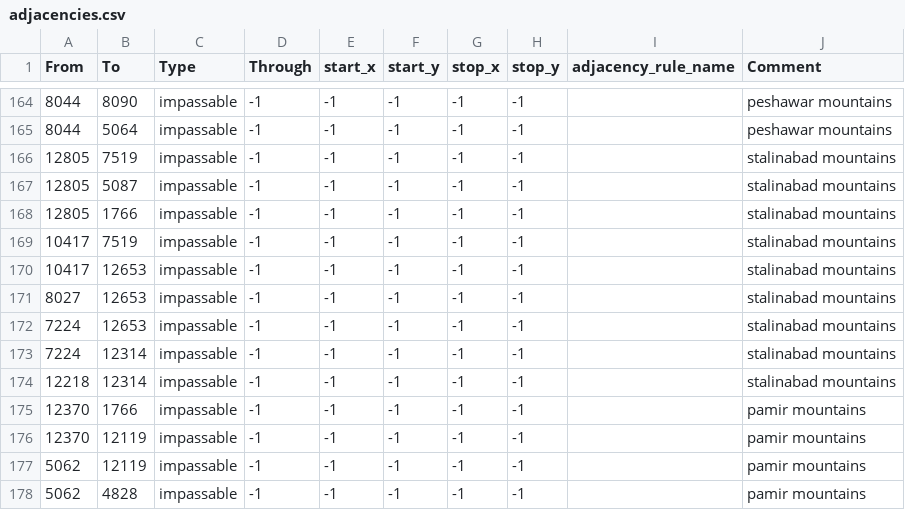
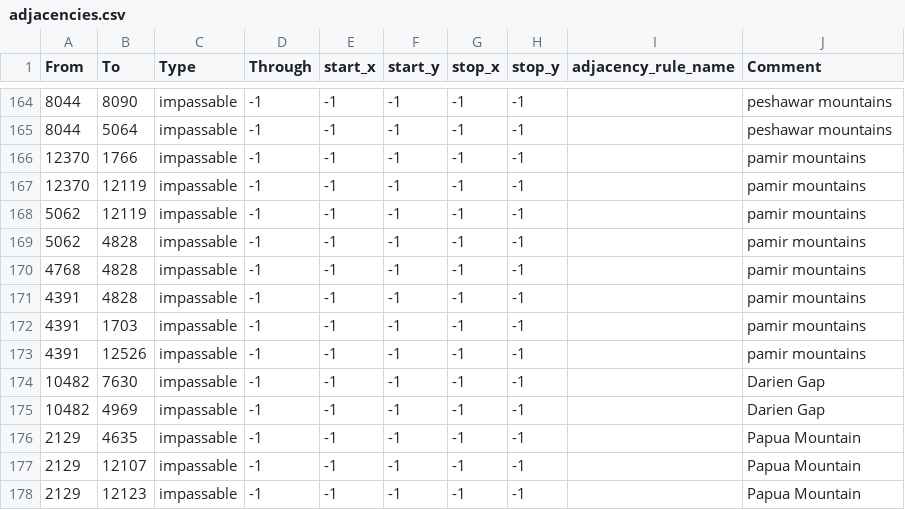
Before and after one commit to gyhs/Cold-War-Crisis, a CSV file: net_mk4/map/adjacencies.csv, drawn as a sheet; only a part is shown, gaps mark what is left out; the shorter side is filled out with more unchanged rows.

```diff
--- a/net_mk4/map/adjacencies.csv
+++ b/net_mk4/map/adjacencies.csv
@@ -165,11 +165,2 @@ From;To;Type;Through;start_x;start_y;stop_x;stop_y;adjacency_rule_name;Comment
 8044;5064;impassable;-1;-1;-1;-1;-1;;peshawar mountains
-12805;7519;impassable;-1;-1;-1;-1;-1;;stalinabad mountains
-12805;5087;impassable;-1;-1;-1;-1;-1;;stalinabad mountains
-12805;1766;impassable;-1;-1;-1;-1;-1;;stalinabad mountains
-10417;7519;impassable;-1;-1;-1;-1;-1;;stalinabad mountains
-10417;12653;impassable;-1;-1;-1;-1;-1;;stalinabad mountains
-8027;12653;impassable;-1;-1;-1;-1;-1;;stalinabad mountains
-7224;12653;impassable;-1;-1;-1;-1;-1;;stalinabad mountains
-7224;12314;impassable;-1;-1;-1;-1;-1;;stalinabad mountains
-12218;12314;impassable;-1;-1;-1;-1;-1;;stalinabad mountains
 12370;1766;impassable;-1;-1;-1;-1;-1;;pamir mountains
```
Also changed, not shown: 13 other files.
